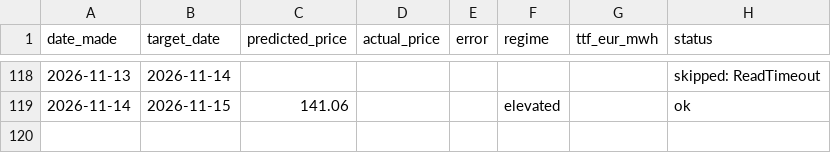
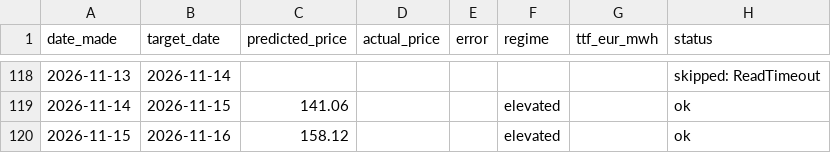
Before and after one commit to Evanssdas/Price-Forecaster, a CSV file: price_predictions_log.csv, drawn as a sheet; only a part is shown, gaps mark what is left out.

```diff
--- a/price_predictions_log.csv
+++ b/price_predictions_log.csv
@@ -119 +119,2 @@ date_made,target_date,predicted_price,actual_price,error,regime,ttf_eur_mwh,stat
 2026-11-14,2026-11-15,141.06,,,elevated,,ok
+2026-11-15,2026-11-16,158.12,,,elevated,,ok
```
